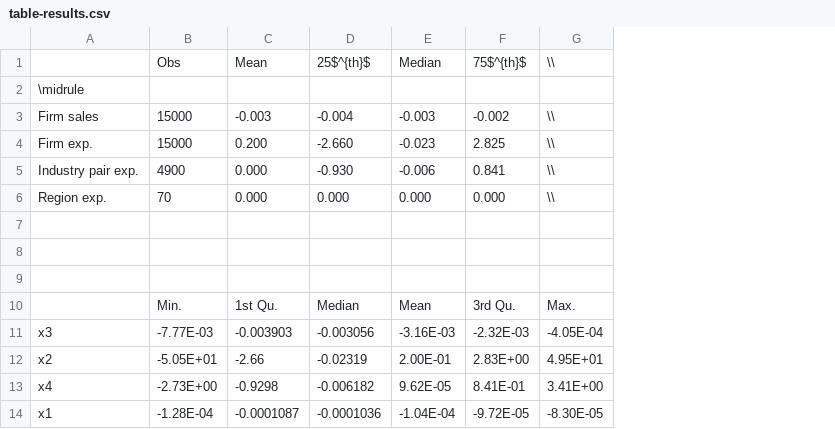
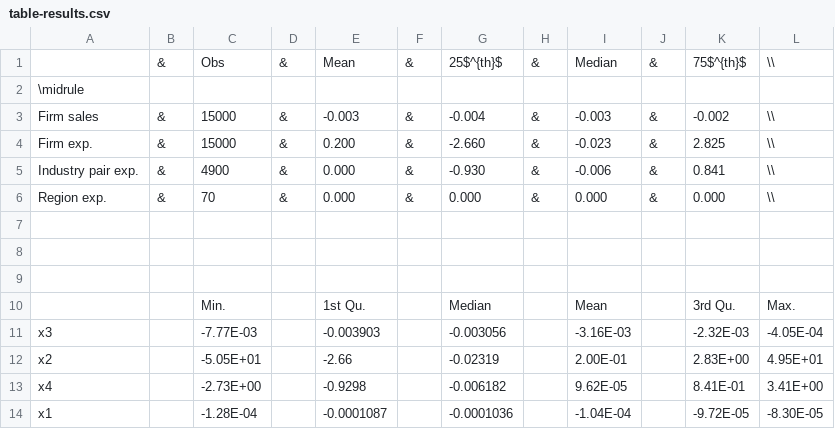
Before and after one commit to vishalbelsare/firm-network-lasso, a CSV file: paper/table-results.csv, drawn as a sheet; the diff names each change by its address in the sheet, - before the commit and + after, or states it on an @@ line.

```diff
--- a/paper/table-results.csv
+++ b/paper/table-results.csv
+column B, rows 1-6: & |  | & | & | & | &
+column D, rows 1-6: & |  | & | & | & | &
+column F, rows 1-6: & |  | & | & | & | &
+column H, rows 1-6: & |  | & | & | & | &
+column J, rows 1-6: & |  | & | & | & | &
```
Also changed, not shown: 4 other files.
